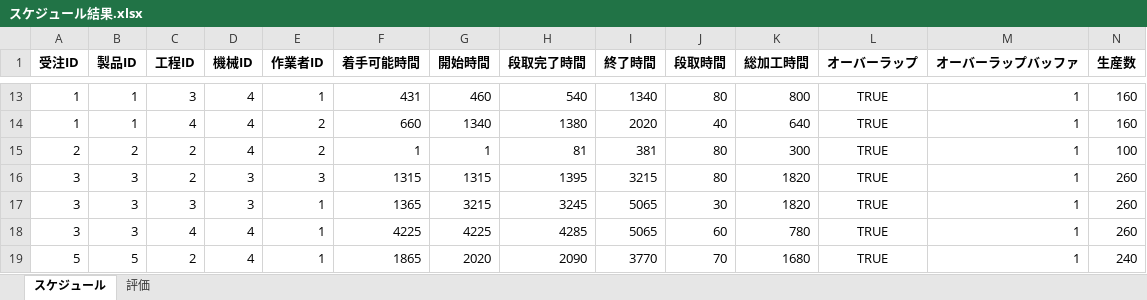
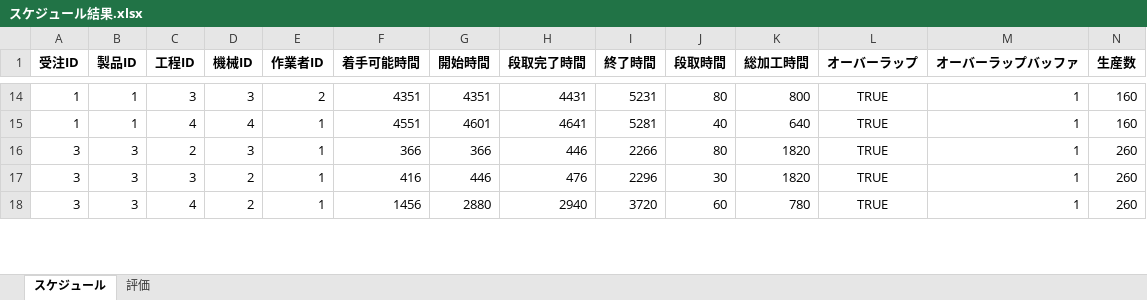
Before and after one commit to papico8521-blip/scheduler_demo, an Excel workbook: スケジュール結果.xlsx, sheet スケジュール, drawn as a sheet; only a part is shown, gaps mark what is left out; values as stored, in another font and other column widths than the file's, no borders; removed rows and columns are numbered as before the commit, all else as after; rows hold the shown columns only; the diff covers the shown part only; the diff names each change by its address in the sheet, - before the commit and + after, or states it on an @@ line.

```diff
--- a/スケジュール結果.xlsx (sheet スケジュール)
+++ b/スケジュール結果.xlsx (sheet スケジュール)
-D14 (機械ID): 4
+D14 (機械ID): 3
-E14 (作業者ID): 1
+E14 (作業者ID): 2
-F14 (着手可能時間): 431
+F14 (着手可能時間): 4351
-G14 (開始時間): 460
+G14 (開始時間): 4351
-H14 (段取完了時間): 540
+H14 (段取完了時間): 4431
-I14 (終了時間): 1340
+I14 (終了時間): 5231
-E15 (作業者ID): 2
+E15 (作業者ID): 1
-F15 (着手可能時間): 660
+F15 (着手可能時間): 4551
-G15 (開始時間): 1340
+G15 (開始時間): 4601
-H15 (段取完了時間): 1380
+H15 (段取完了時間): 4641
-I15 (終了時間): 2020
+I15 (終了時間): 5281
-row 15: 2 | 2 | 2 | 4 | 2 | 1 | 1 | 81 | 381 | 80 | 300 | TRUE | 1 | 100
-E16 (作業者ID): 3
+E16 (作業者ID): 1
-F16 (着手可能時間): 1315
+F16 (着手可能時間): 366
-G16 (開始時間): 1315
+G16 (開始時間): 366
-H16 (段取完了時間): 1395
+H16 (段取完了時間): 446
-I16 (終了時間): 3215
+I16 (終了時間): 2266
-D17 (機械ID): 3
+D17 (機械ID): 2
-F17 (着手可能時間): 1365
+F17 (着手可能時間): 416
-G17 (開始時間): 3215
+G17 (開始時間): 446
-H17 (段取完了時間): 3245
+H17 (段取完了時間): 476
-I17 (終了時間): 5065
+I17 (終了時間): 2296
-D18 (機械ID): 4
+D18 (機械ID): 2
-F18 (着手可能時間): 4225
+F18 (着手可能時間): 1456
-G18 (開始時間): 4225
+G18 (開始時間): 2880
-H18 (段取完了時間): 4285
+H18 (段取完了時間): 2940
-I18 (終了時間): 5065
+I18 (終了時間): 3720
-row 19: 5 | 5 | 2 | 4 | 1 | 1865 | 2020 | 2090 | 3770 | 70 | 1680 | TRUE | 1 | 240
```
Also changed, not shown: 9 added rows, 10 removed rows and 65 edited cells elsewhere in this sheet, sheet 評価, 受注一覧.xlsx, 工場情報.xlsx, 6 other files.
